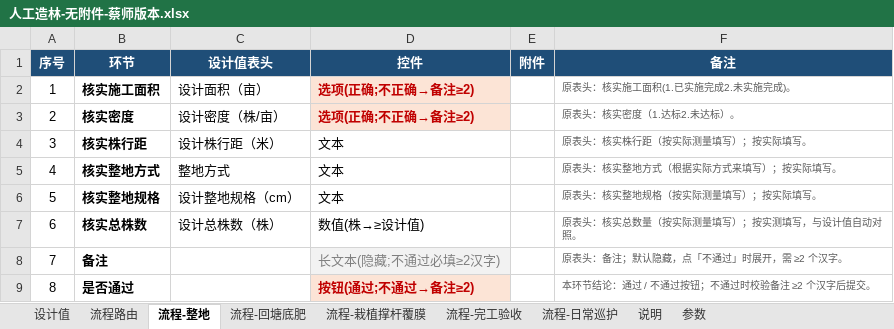
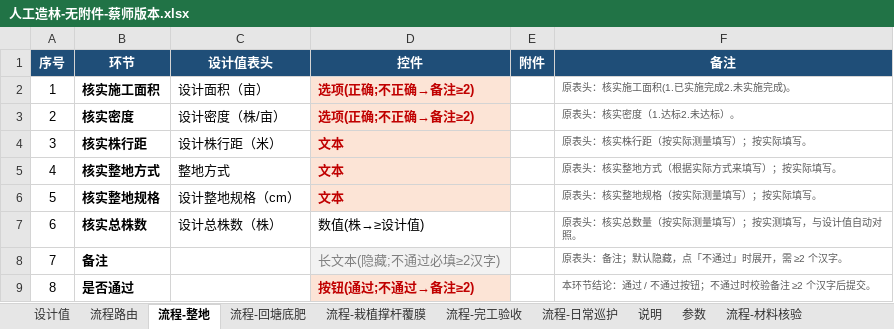
Before and after one commit to sux789/hqz-supervision, an Excel workbook: data/人工造林-无附件-蔡师版本.xlsx, sheet 流程-整地, drawn as a sheet; values as stored, in another font and other column widths than the file's, no borders; the diff names each change by its address in the sheet, - before the commit and + after, or states it on an @@ line.

```diff
--- a/data/人工造林-无附件-蔡师版本.xlsx (sheet 流程-整地)
+++ b/data/人工造林-无附件-蔡师版本.xlsx (sheet 流程-整地)
+sheet tab: 流程-材料核验
@@ D4:D6 fill: none → #FCE4D6, bold: off → on, text colour: black → #C00000 @@
```
Also changed, not shown: sheet 参数, sheet 流程路由, data/tpl-人工造林-验收流程模板.xlsx, 14 other files.
